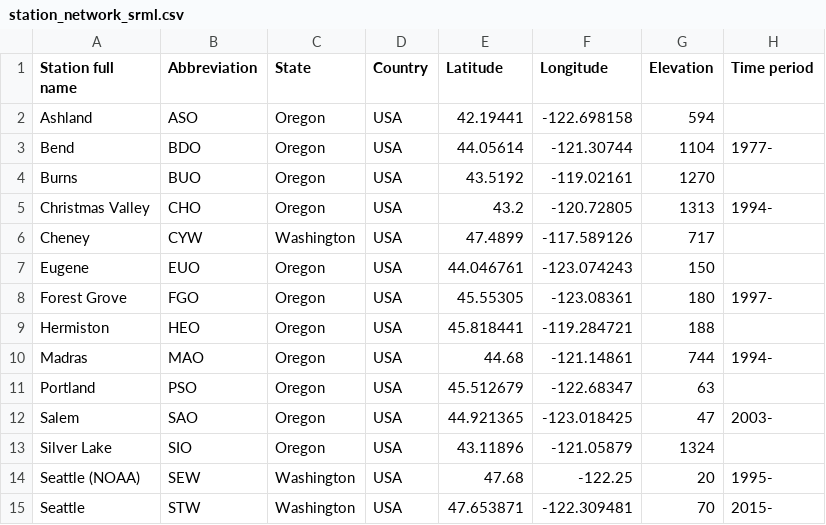
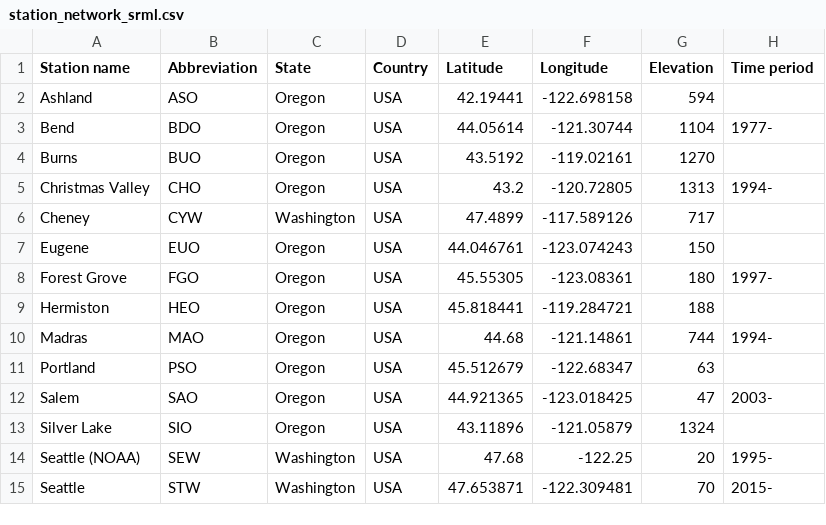
Before and after one commit to AssessingSolar/solarstations, a CSV file: docs/station_network_srml.csv, drawn as a sheet; only a part is shown; the diff names each change by its address in the sheet, - before the commit and + after, or states it on an @@ line.

```diff
--- a/docs/station_network_srml.csv
+++ b/docs/station_network_srml.csv
-A1: Station full name
+A1: Station name
```
Also changed, not shown: esmap_stations.csv, 10 other files.
